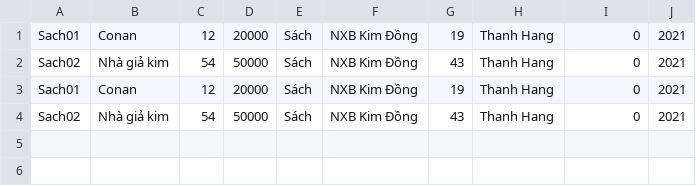
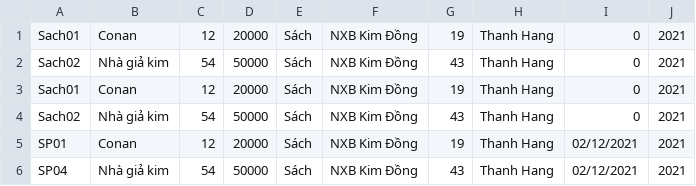
Before and after one commit to Hang305/Demo_JavaCore, a CSV file: src/CaseStudy/Task03/Data/Book.csv (was src/CaseStudy/Task03/Data/Sach.csv), drawn as a sheet; the diff names each change by its address in the sheet, - before the commit and + after, or states it on an @@ line.

Commit message:
Change name for case study files and practice case study task 2

```diff
--- a/src/CaseStudy/Task03/Data/Sach.csv
+++ b/src/CaseStudy/Task03/Data/Book.csv
+row 5: SP01 | Conan | 12 | 20000 | Sách | NXB Kim Đồng | 19 | Thanh Hang | 02/12/2021 | 2021
+row 6: SP04 | Nhà giả kim | 54 | 50000 | Sách | NXB Kim Đồng | 43 | Thanh Hang | 02/12/2021 | 2021
```
Also changed, not shown: 42 other files.
